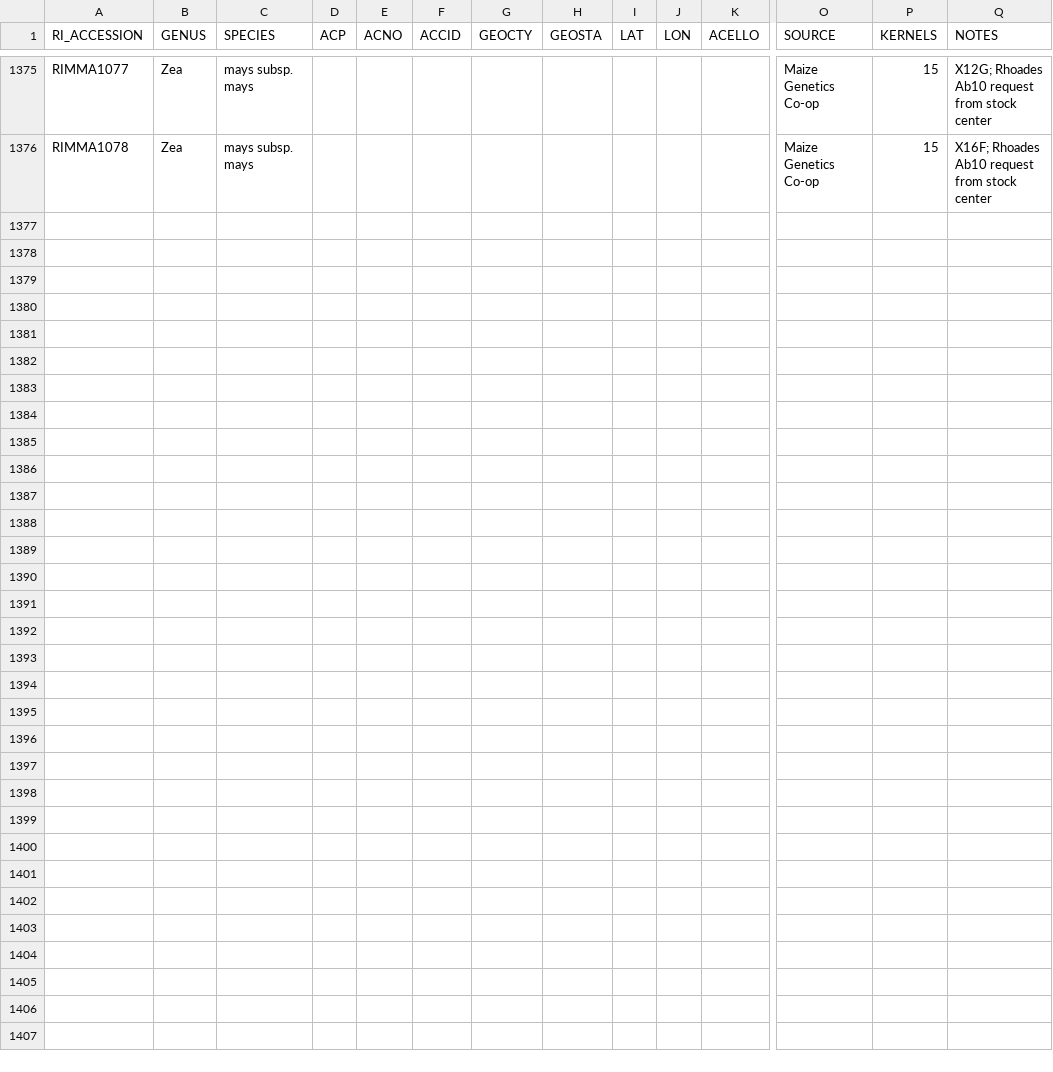
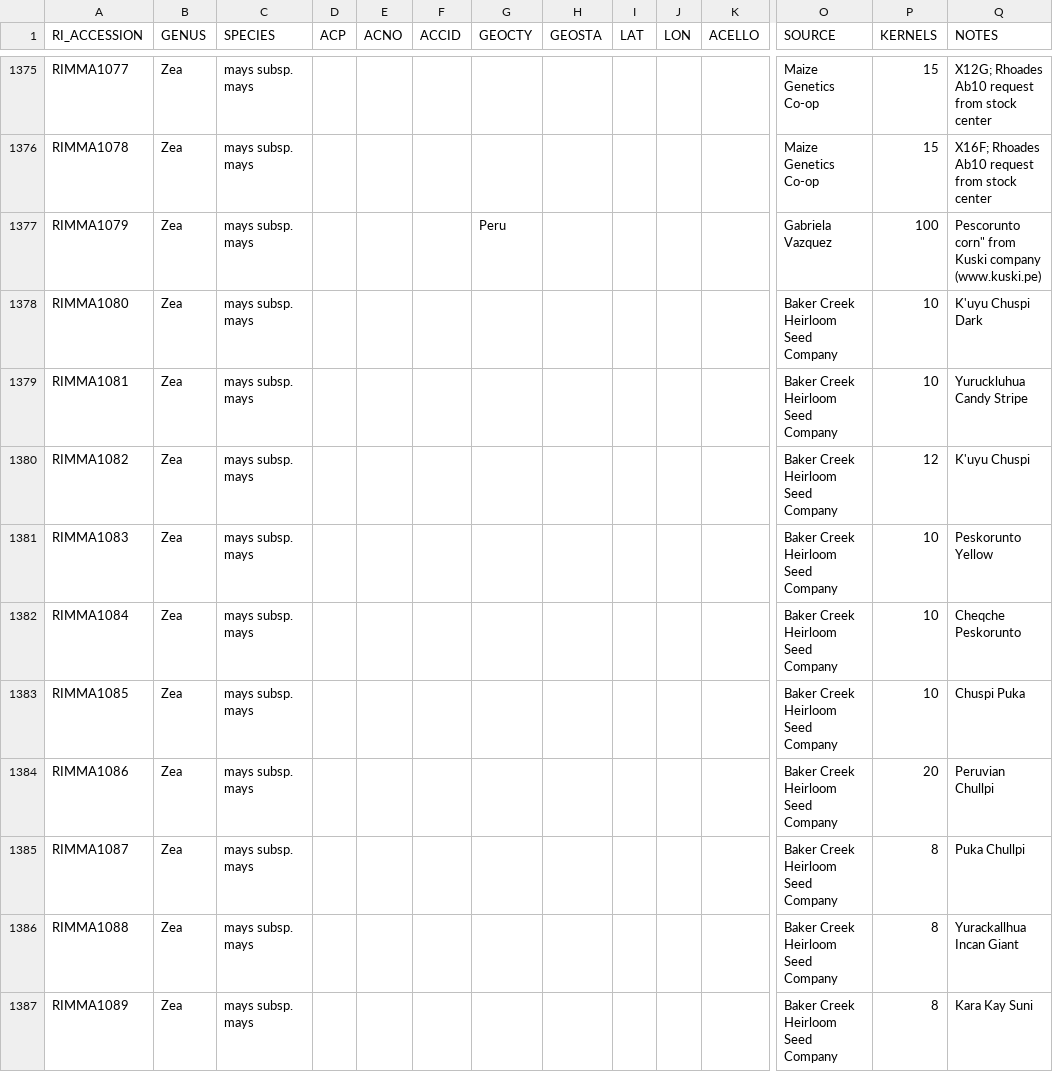
Before and after one commit to MTPerkins/riplasm, a TSV file: riplasm.tsv, drawn as a sheet; only a part is shown, gaps mark what is left out; rows hold the shown columns only; the diff names each change by its address in the sheet, - before the commit and + after, or states it on an @@ line.

Commit message:
baker heirloom landraces added

```diff
--- a/riplasm.tsv
+++ b/riplasm.tsv
+row 1377: RIMMA1079 | Zea | mays subsp. mays |  |  |  | Peru |  |  |  |  | Gabriela Vazquez | 100 | Pescorunto corn" from Kuski company (www.kuski.pe)
+row 1378: RIMMA1080 | Zea | mays subsp. mays |  |  |  |  |  |  |  |  | Baker Creek Heirloom Seed Company | 10 | K'uyu Chuspi Dark
+row 1379: RIMMA1081 | Zea | mays subsp. mays |  |  |  |  |  |  |  |  | Baker Creek Heirloom Seed Company | 10 | Yuruckluhua Candy Stripe
+row 1380: RIMMA1082 | Zea | mays subsp. mays |  |  |  |  |  |  |  |  | Baker Creek Heirloom Seed Company | 12 | K'uyu Chuspi
+row 1381: RIMMA1083 | Zea | mays subsp. mays |  |  |  |  |  |  |  |  | Baker Creek Heirloom Seed Company | 10 | Peskorunto Yellow
+row 1382: RIMMA1084 | Zea | mays subsp. mays |  |  |  |  |  |  |  |  | Baker Creek Heirloom Seed Company | 10 | Cheqche Peskorunto
+row 1383: RIMMA1085 | Zea | mays subsp. mays |  |  |  |  |  |  |  |  | Baker Creek Heirloom Seed Company | 10 | Chuspi Puka
+row 1384: RIMMA1086 | Zea | mays subsp. mays |  |  |  |  |  |  |  |  | Baker Creek Heirloom Seed Company | 20 | Peruvian Chullpi
+row 1385: RIMMA1087 | Zea | mays subsp. mays |  |  |  |  |  |  |  |  | Baker Creek Heirloom Seed Company | 8 | Puka Chullpi
+row 1386: RIMMA1088 | Zea | mays subsp. mays |  |  |  |  |  |  |  |  | Baker Creek Heirloom Seed Company | 8 | Yurackallhua Incan Giant
+row 1387: RIMMA1089 | Zea | mays subsp. mays |  |  |  |  |  |  |  |  | Baker Creek Heirloom Seed Company | 8 | Kara Kay Suni
```
